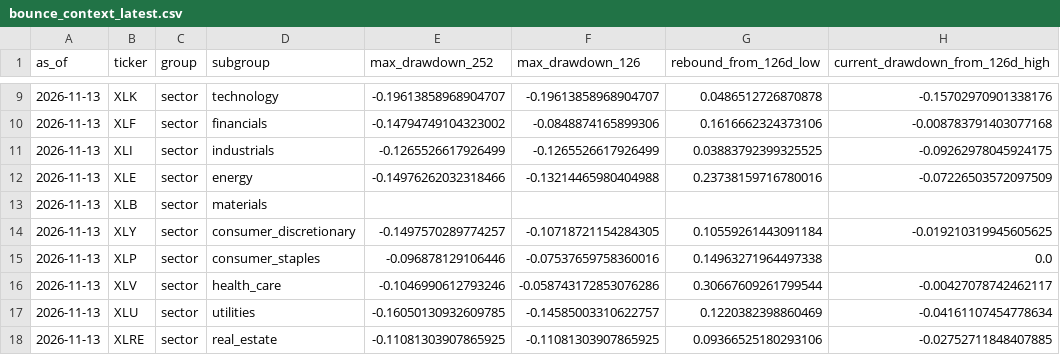
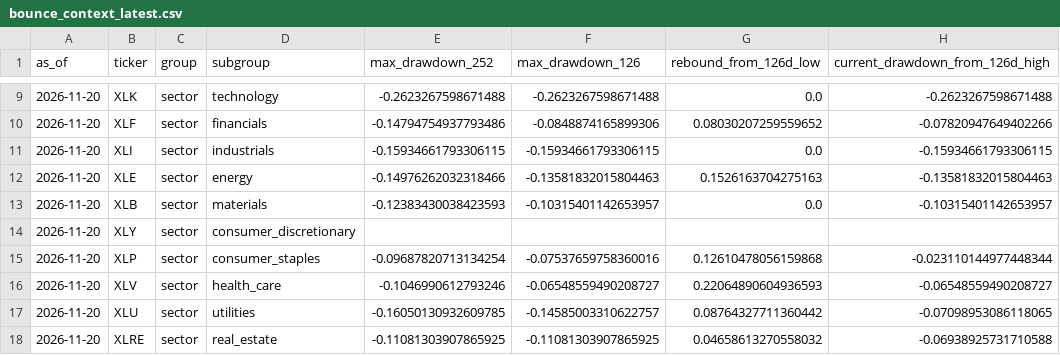
Before and after one commit to horea457/Market-leadership, a CSV file: data/processed/bounce_context_latest.csv, drawn as a sheet; only a part is shown, gaps mark what is left out; the diff covers the shown part only.

```diff
--- a/data/processed/bounce_context_latest.csv
+++ b/data/processed/bounce_context_latest.csv
@@ -9,10 +9,10 @@ as_of,ticker,group,subgroup,max_drawdown_252,max_drawdown_126,rebound_from_126d_
-2026-11-13,XLK,sector,technology,-0.19613858968904707,-0.19613858968904707,0.0486512726870878,-0.15702970901338176
-2026-11-13,XLF,sector,financials,-0.14794749104323002,-0.0848874165899306,0.1616662324373106,-0.008783791403077168
-2026-11-13,XLI,sector,industrials,-0.1265526617926499,-0.1265526617926499,0.03883792399325525,-0.09262978045924175
-2026-11-13,XLE,sector,energy,-0.14976262032318466,-0.13214465980404988,0.23738159716780016,-0.07226503572097509
-2026-11-13,XLB,sector,materials,,,,
-2026-11-13,XLY,sector,consumer_discretionary,-0.1497570289774257,-0.10718721154284305,0.10559261443091184,-0.019210319945605625
-2026-11-13,XLP,sector,consumer_staples,-0.096878129106446,-0.07537659758360016,0.14963271964497338,0.0
-2026-11-13,XLV,sector,health_care,-0.1046990612793246,-0.058743172853076286,0.30667609261799544,-0.00427078742462117
-2026-11-13,XLU,sector,utilities,-0.16050130932609785,-0.14585003310622757,0.1220382398860469,-0.04161107454778634
-2026-11-13,XLRE,sector,real_estate,-0.11081303907865925,-0.11081303907865925,0.09366525180293106,-0.02752711848407885
+2026-11-20,XLK,sector,technology,-0.2623267598671488,-0.2623267598671488,0.0,-0.2623267598671488
+2026-11-20,XLF,sector,financials,-0.14794754937793486,-0.0848874165899306,0.08030207259559652,-0.07820947649402266
+2026-11-20,XLI,sector,industrials,-0.15934661793306115,-0.15934661793306115,0.0,-0.15934661793306115
+2026-11-20,XLE,sector,energy,-0.14976262032318466,-0.13581832015804463,0.1526163704275163,-0.13581832015804463
+2026-11-20,XLB,sector,materials,-0.12383430038423593,-0.10315401142653957,0.0,-0.10315401142653957
+2026-11-20,XLY,sector,consumer_discretionary,,,,
+2026-11-20,XLP,sector,consumer_staples,-0.09687820713134254,-0.07537659758360016,0.12610478056159868,-0.023110144977448344
+2026-11-20,XLV,sector,health_care,-0.1046990612793246,-0.06548559490208727,0.22064890604936593,-0.06548559490208727
+2026-11-20,XLU,sector,utilities,-0.16050130932609785,-0.14585003310622757,0.08764327711360442,-0.07098953086118065
+2026-11-20,XLRE,sector,real_estate,-0.11081303907865925,-0.11081303907865925,0.04658613270558032,-0.06938925731710588
```
Also changed, not shown: 77 edited cells elsewhere in this file, data/processed/macro_cycle_latest.csv, data/processed/sector_internal_breadth_latest.csv, 22 other files.
